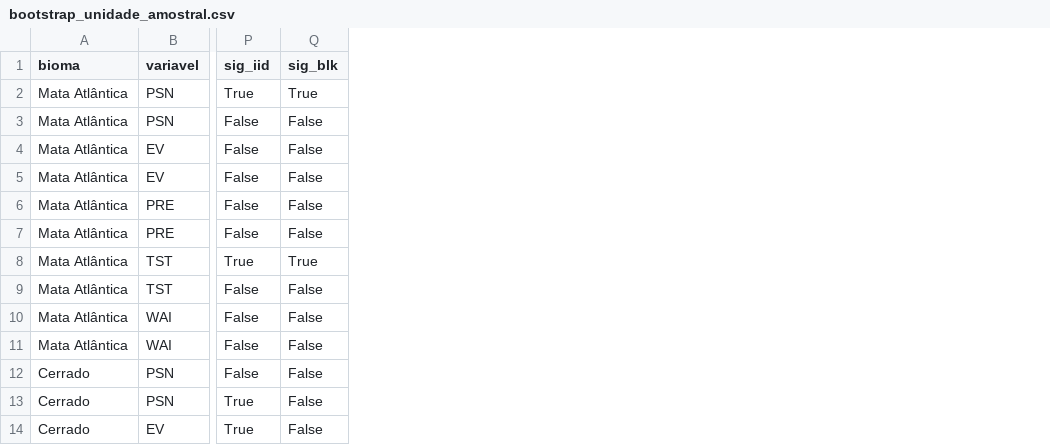
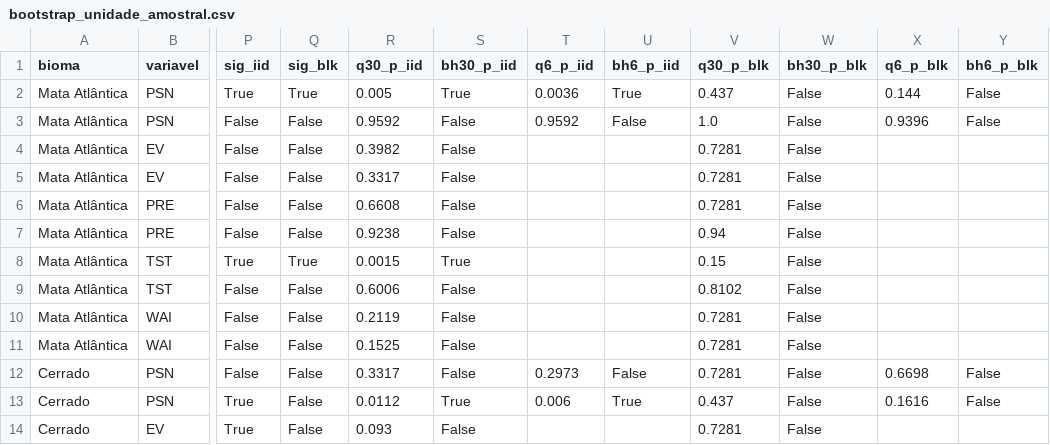
Before and after one commit to heroslore/MRMP-N-PSN-Bahia, a CSV file: model/resultados_2001_2025/enso_anomalias/bootstrap_unidade_amostral.csv, drawn as a sheet; only a part is shown, gaps mark what is left out; the diff names each change by its address in the sheet, - before the commit and + after, or states it on an @@ line.

```diff
--- a/model/resultados_2001_2025/enso_anomalias/bootstrap_unidade_amostral.csv
+++ b/model/resultados_2001_2025/enso_anomalias/bootstrap_unidade_amostral.csv
+column R (q30_p_iid), rows 2-14: 0.005 | 0.9592 | 0.3982 | 0.3317 | 0.6608 | 0.9238 | 0.0015 | 0.6006 | 0.2119 | 0.1525 | 0.3317 | 0.0112 | 0.093
+column S (bh30_p_iid), rows 2-14: True | False | False | False | False | False | True | False | False | False | False | True | False
+column T (q6_p_iid), rows 2-13: 0.0036 | 0.9592 |  |  |  |  |  |  |  |  | 0.2973 | 0.006
+column U (bh6_p_iid), rows 2-13: True | False |  |  |  |  |  |  |  |  | False | True
+column V (q30_p_blk), rows 2-14: 0.437 | 1.0 | 0.7281 | 0.7281 | 0.7281 | 0.94 | 0.15 | 0.8102 | 0.7281 | 0.7281 | 0.7281 | 0.437 | 0.7281
+column W (bh30_p_blk), rows 2-14: all False
+column X (q6_p_blk), rows 2-13: 0.144 | 0.9396 |  |  |  |  |  |  |  |  | 0.6698 | 0.1616
+column Y (bh6_p_blk), rows 2-13: False | False |  |  |  |  |  |  |  |  | False | False
```
Also changed, not shown: 5 other files.
